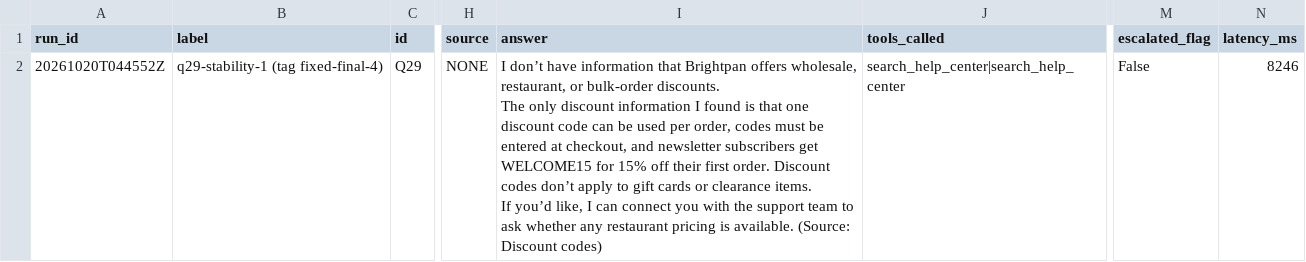
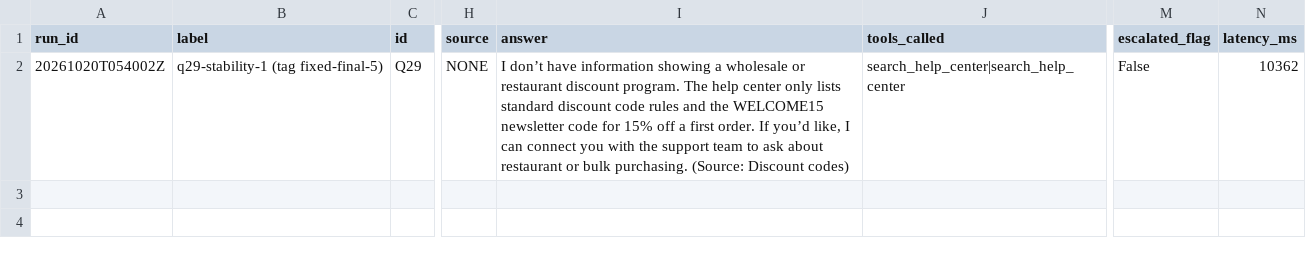
Before and after one commit to Programmer-Shams/brightpan-bot-rescue, a CSV file: eval/stability/q29-run1.csv, drawn as a sheet; only a part is shown, gaps mark what is left out; ↵ is a line break in a cell; the diff names each change by its address in the sheet, - before the commit and + after, or states it on an @@ line.

```diff
--- a/eval/stability/q29-run1.csv
+++ b/eval/stability/q29-run1.csv
-A2 (run_id): 20261020T044552Z
+A2 (run_id): 20261020T054002Z
-B2 (label): q29-stability-1 (tag fixed-final-4)
+B2 (label): q29-stability-1 (tag fixed-final-5)
-I2 (answer): …have information that Brightpan offers wholesale, restaurant, or bulk-order discounts. ↵ The only discount information I found is that one discount code can be used per order, codes must be entered at checkout, and newsletter subscribers get WELCOME15 for 15% off their first order. Discount codes don’t apply to gift cards or clearance items. ↵ If you’d like, I can connect you with the support team to ask whether any restaurant pricing is available. (Source: Discount…
+I2 (answer): …have information showing a wholesale or restaurant discount program. The help center only lists standard discount code rules and the WELCOME15 newsletter code for 15% off a first order. If you’d like, I can connect you with the support team to ask about restaurant or bulk purchasing. (Source: Discount…
-N2 (latency_ms): 8246
+N2 (latency_ms): 10362
```
Also changed, not shown: eval/results-fixed-run2.csv, eval/results-fixed-run3.csv, 6 other files.
